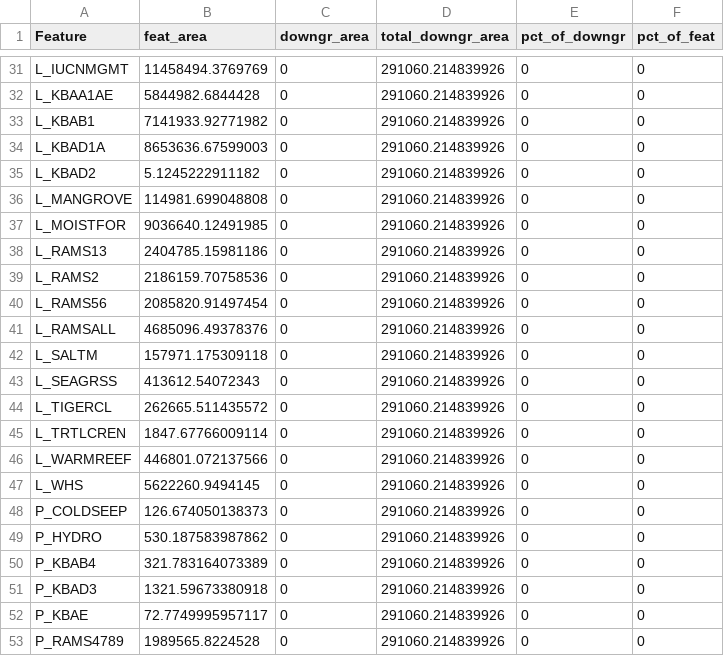
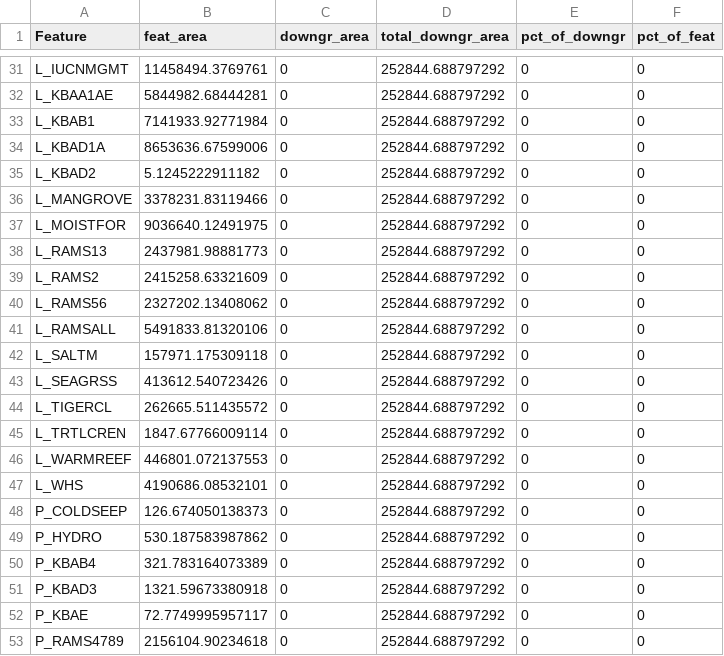
Before and after one commit to sebdunnett/ch, a CSV file: outputs/paper/feat_2024_downgrade_areas.csv, drawn as a sheet; only a part is shown, gaps mark what is left out; the diff covers the shown part only.

```diff
--- a/outputs/paper/feat_2024_downgrade_areas.csv
+++ b/outputs/paper/feat_2024_downgrade_areas.csv
@@ -31,23 +31,23 @@
-"L_IUCNMGMT",11458494.3769769,0,291060.214839926,0,0
-"L_KBAA1AE",5844982.6844428,0,291060.214839926,0,0
-"L_KBAB1",7141933.92771982,0,291060.214839926,0,0
-"L_KBAD1A",8653636.67599003,0,291060.214839926,0,0
-"L_KBAD2",5.1245222911182,0,291060.214839926,0,0
-"L_MANGROVE",114981.699048808,0,291060.214839926,0,0
-"L_MOISTFOR",9036640.12491985,0,291060.214839926,0,0
-"L_RAMS13",2404785.15981186,0,291060.214839926,0,0
-"L_RAMS2",2186159.70758536,0,291060.214839926,0,0
-"L_RAMS56",2085820.91497454,0,291060.214839926,0,0
-"L_RAMSALL",4685096.49378376,0,291060.214839926,0,0
-"L_SALTM",157971.175309118,0,291060.214839926,0,0
-"L_SEAGRSS",413612.54072343,0,291060.214839926,0,0
-"L_TIGERCL",262665.511435572,0,291060.214839926,0,0
-"L_TRTLCREN",1847.67766009114,0,291060.214839926,0,0
-"L_WARMREEF",446801.072137566,0,291060.214839926,0,0
-"L_WHS",5622260.9494145,0,291060.214839926,0,0
-"P_COLDSEEP",126.674050138373,0,291060.214839926,0,0
-"P_HYDRO",530.187583987862,0,291060.214839926,0,0
-"P_KBAB4",321.783164073389,0,291060.214839926,0,0
-"P_KBAD3",1321.59673380918,0,291060.214839926,0,0
-"P_KBAE",72.7749995957117,0,291060.214839926,0,0
-"P_RAMS4789",1989565.8224528,0,291060.214839926,0,0
+"L_IUCNMGMT",11458494.3769761,0,252844.688797292,0,0
+"L_KBAA1AE",5844982.68444281,0,252844.688797292,0,0
+"L_KBAB1",7141933.92771984,0,252844.688797292,0,0
+"L_KBAD1A",8653636.67599006,0,252844.688797292,0,0
+"L_KBAD2",5.1245222911182,0,252844.688797292,0,0
+"L_MANGROVE",3378231.83119466,0,252844.688797292,0,0
+"L_MOISTFOR",9036640.12491975,0,252844.688797292,0,0
+"L_RAMS13",2437981.98881773,0,252844.688797292,0,0
+"L_RAMS2",2415258.63321609,0,252844.688797292,0,0
+"L_RAMS56",2327202.13408062,0,252844.688797292,0,0
+"L_RAMSALL",5491833.81320106,0,252844.688797292,0,0
+"L_SALTM",157971.175309118,0,252844.688797292,0,0
+"L_SEAGRSS",413612.540723426,0,252844.688797292,0,0
+"L_TIGERCL",262665.511435572,0,252844.688797292,0,0
+"L_TRTLCREN",1847.67766009114,0,252844.688797292,0,0
+"L_WARMREEF",446801.072137553,0,252844.688797292,0,0
+"L_WHS",4190686.08532101,0,252844.688797292,0,0
+"P_COLDSEEP",126.674050138373,0,252844.688797292,0,0
+"P_HYDRO",530.187583987862,0,252844.688797292,0,0
+"P_KBAB4",321.783164073389,0,252844.688797292,0,0
+"P_KBAD3",1321.59673380918,0,252844.688797292,0,0
+"P_KBAE",72.7749995957117,0,252844.688797292,0,0
+"P_RAMS4789",2156104.90234618,0,252844.688797292,0,0
```
Also changed, not shown: 3 added rows, 3 removed rows and 76 edited cells elsewhere in this file, outputs/paper/feat_2018_downgrade_areas.csv, outputs/paper/feat_2018_removal_areas.csv, 20 other files.
